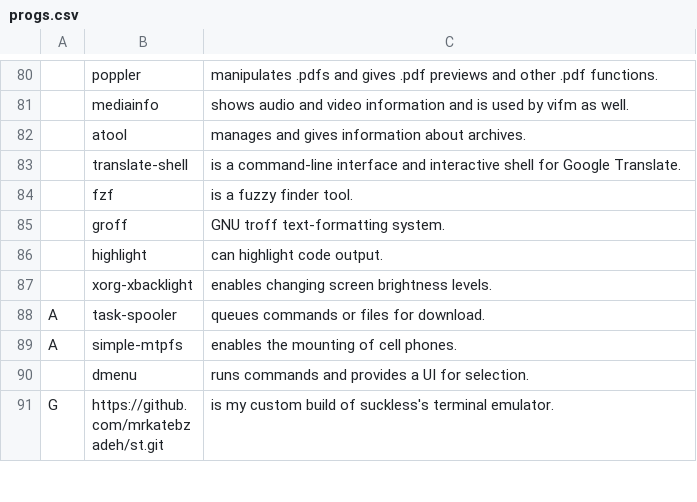
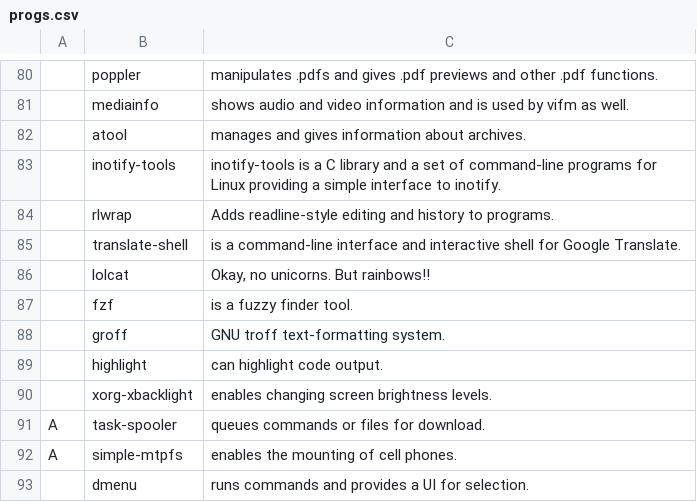
Before and after one commit to mrkatebzadeh/Siarch, a CSV file: progs.csv, drawn as a sheet; only a part is shown, gaps mark what is left out; the shorter side is filled out with more unchanged rows; the diff names each change by its address in the sheet, - before the commit and + after, or states it on an @@ line.

```diff
--- a/progs.csv
+++ b/progs.csv
+row 83:  | inotify-tools | inotify-tools is a C library and a set of command-line programs for Linux providing a simple interface to inotify.
+row 84:  | rlwrap | Adds readline-style editing and history to programs.
+row 86:  | lolcat | Okay, no unicorns. But rainbows!!
```
Also changed, not shown: 1 other file.
